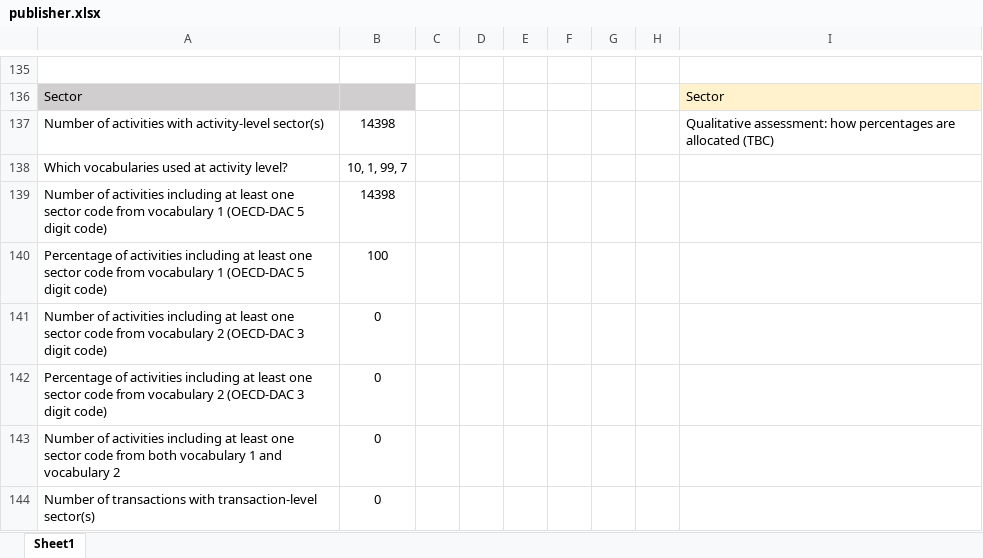
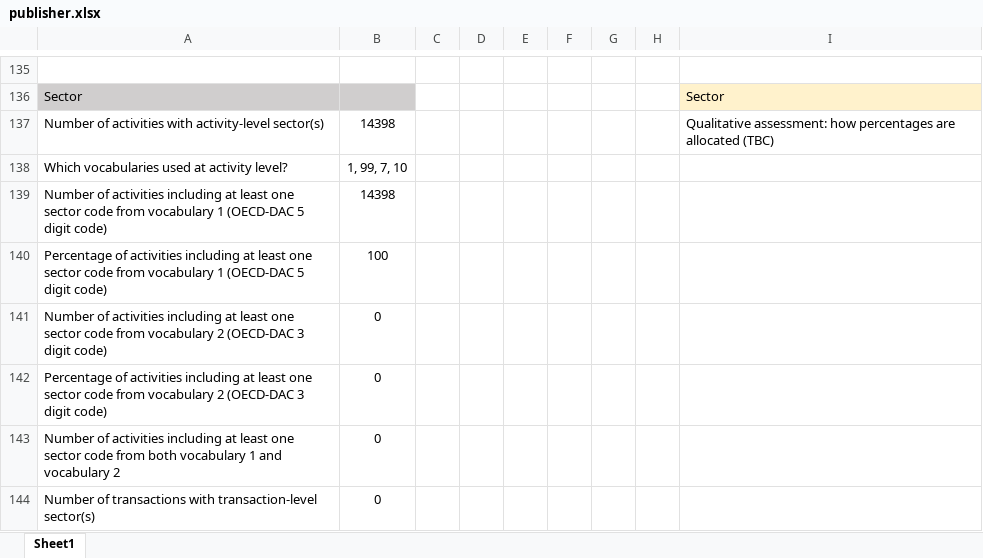
Before and after one commit to akmiller01/how-publishers-publish, an Excel workbook: output/unicef/publisher.xlsx, sheet Sheet1, drawn as a sheet; only a part is shown, gaps mark what is left out; values as stored, in another font and other column widths than the file's, no borders; the diff names each change by its address in the sheet, - before the commit and + after, or states it on an @@ line.

```diff
--- a/output/unicef/publisher.xlsx (sheet Sheet1)
+++ b/output/unicef/publisher.xlsx (sheet Sheet1)
-B138: 10, 1, 99, 7
+B138: 1, 99, 7, 10
```
Also changed, not shown: output/afdb/publisher.xlsx, output/drc/publisher.xlsx, 2 other files.
